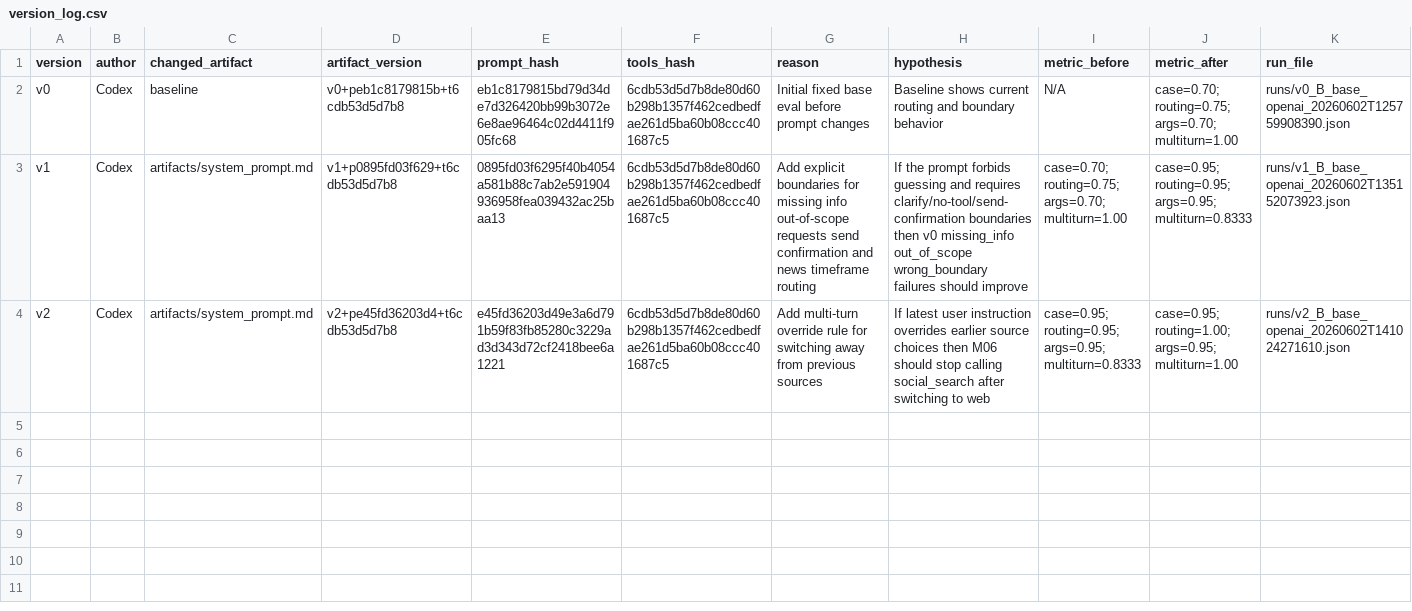
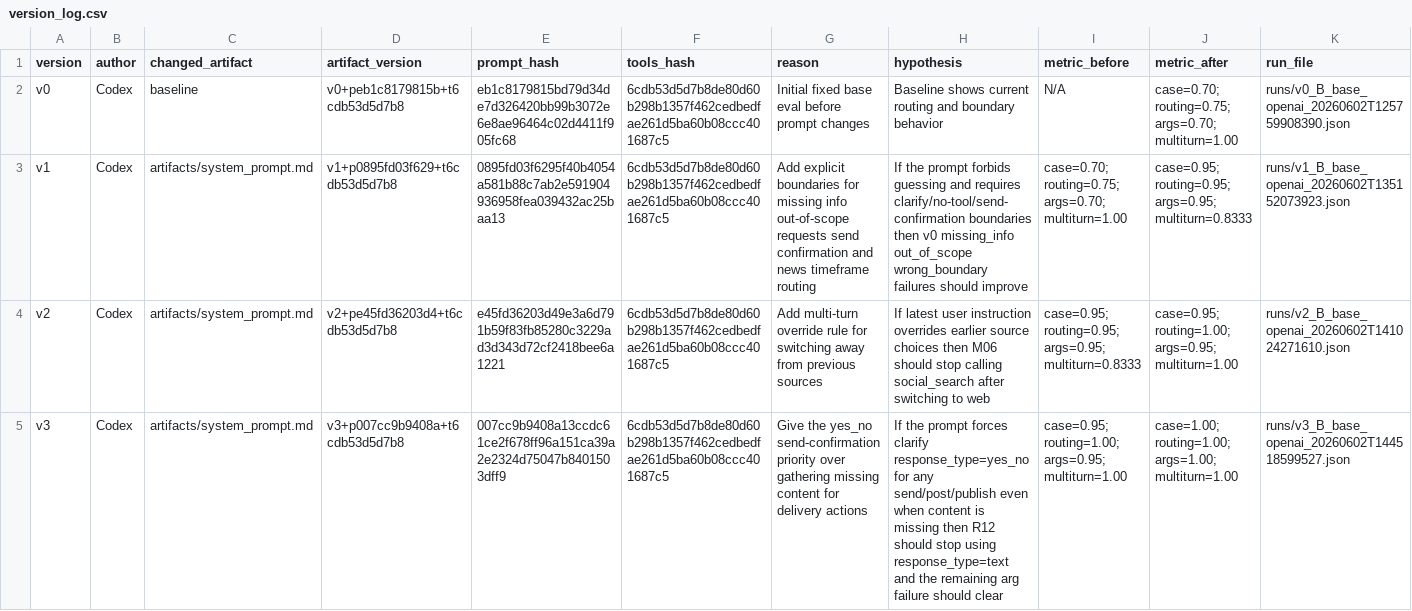
Before and after one commit to Bachhhhhhhh/Day04-C401-Prompt-Engineering-Tool-Calling-Labs-student, a CSV file: starter_v0/artifacts/version_log.csv, drawn as a sheet; the diff names each change by its address in the sheet, - before the commit and + after, or states it on an @@ line.

```diff
--- a/starter_v0/artifacts/version_log.csv
+++ b/starter_v0/artifacts/version_log.csv
+row 5: v3 | Codex | artifacts/system_prompt.md | v3+p007cc9b9408a+t6cdb53d5d7b8 | 007cc9b9408a13ccdc61ce2f678ff96a151ca39a2e2324d75047b8401503dff9 | 6cdb53d5d7b8de80d60b298b1357f462cedbedfae261d5ba60b08ccc401687c5 | Give the yes_no send-confirmation priority over gathering missing content for delivery actions | If the prompt forces clarify response_type=yes_no for any send/post/publish even when content is missing then R12 should stop using response_type=text and the remaining arg failure should clear | case=0.95; routing=1.00; args=0.95; multiturn=1.00 | case=1.00; routing=1.00; args=1.00; multiturn=1.00 | runs/v3_B_base_openai_20260602T144518599527.json
```
Also changed, not shown: 2 other files.
